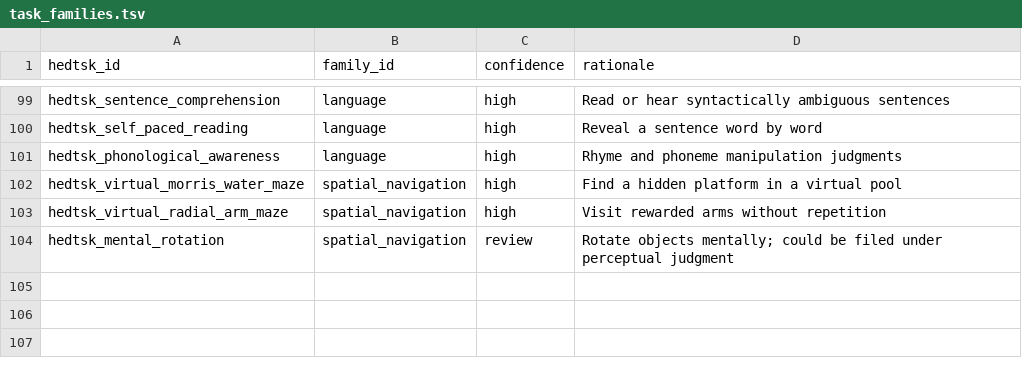
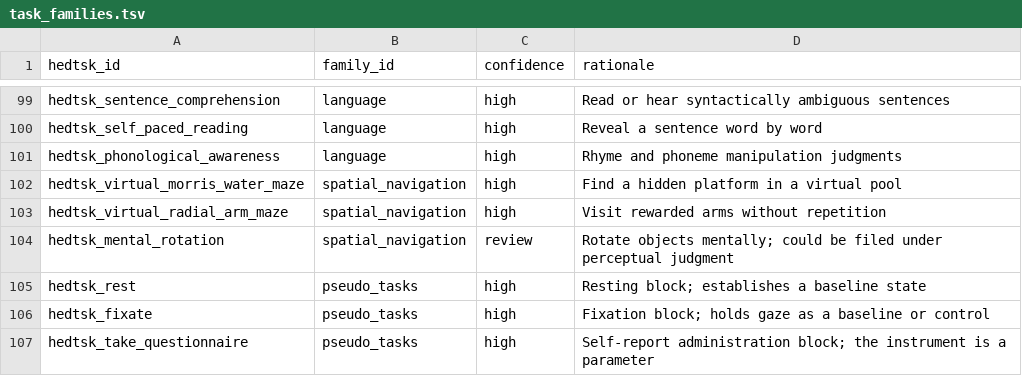
Before and after one commit to VisLab/hed-task, a TSV file: data/task_families.tsv, drawn as a sheet; only a part is shown, gaps mark what is left out.

```diff
--- a/data/task_families.tsv
+++ b/data/task_families.tsv
@@ -104 +104,4 @@ hedtsk_virtual_radial_arm_maze	spatial_navigation	high	Visit rewarded arms witho
 hedtsk_mental_rotation	spatial_navigation	review	Rotate objects mentally; could be filed under perceptual judgment
+hedtsk_rest	pseudo_tasks	high	Resting block; establishes a baseline state
+hedtsk_fixate	pseudo_tasks	high	Fixation block; holds gaze as a baseline or control
+hedtsk_take_questionnaire	pseudo_tasks	high	Self-report administration block; the instrument is a parameter
```
Also changed, not shown: data/task_family_defs.tsv, 21 other files.
